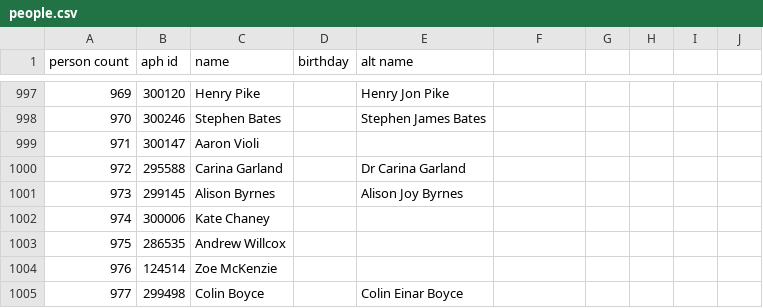
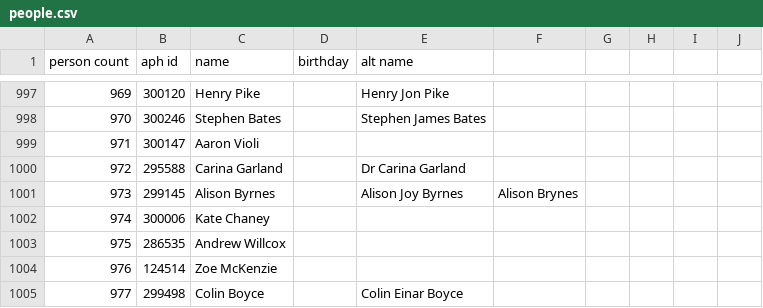
Before and after one commit to openaustralia/openaustralia-parser, a CSV file: data/people.csv, drawn as a sheet; only a part is shown, gaps mark what is left out.

Commit message:
Add alias of Alison Byrnes in people.csv
Corrected the spelling of 'Alison Byrnes' to 'Alison Brynes' in the CSV file.

```diff
--- a/data/people.csv
+++ b/data/people.csv
@@ -1000,3 +1000,3 @@ person count,aph id,name,birthday,alt name
 972,295588,Carina Garland,,Dr Carina Garland
-973,299145,Alison Byrnes,,Alison Joy Byrnes
+973,299145,Alison Byrnes,,Alison Joy Byrnes,Alison Brynes
 974,300006,Kate Chaney,,
```
